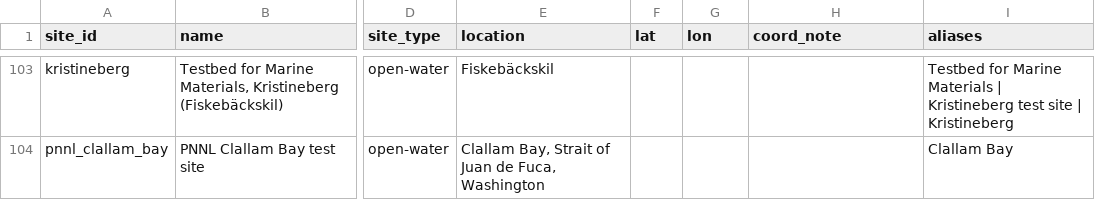
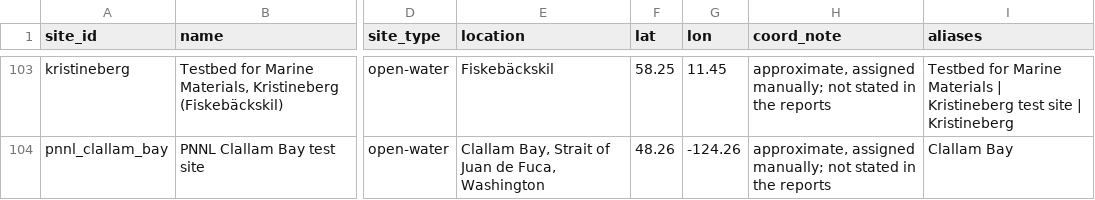
Before and after one commit to lawsonro3/IEA-OES, a CSV file: gazetteers/test_sites.csv, drawn as a sheet; only a part is shown, gaps mark what is left out; the diff covers the shown part only; the diff names each change by its address in the sheet, - before the commit and + after, or states it on an @@ line.

```diff
--- a/gazetteers/test_sites.csv
+++ b/gazetteers/test_sites.csv
-F103 (lat): (empty)
+F103 (lat): 58.25
-G103 (lon): (empty)
+G103 (lon): 11.45
-H103:H104 (coord_note): (empty)
+H103:H104 (coord_note): approximate, assigned manually; not stated in the reports
-F104 (lat): (empty)
+F104 (lat): 48.26
-G104 (lon): (empty)
+G104 (lon): -124.26
```
Also changed, not shown: 93 edited cells elsewhere in this file, 9 other files.
